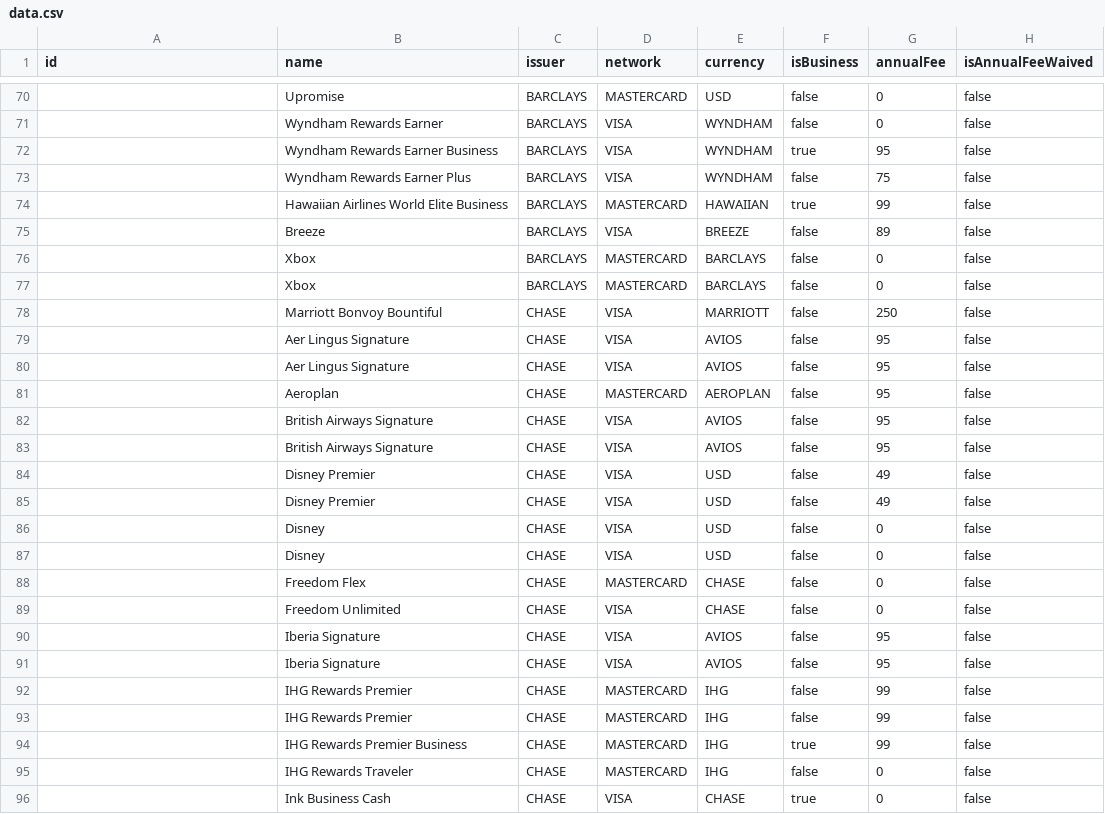
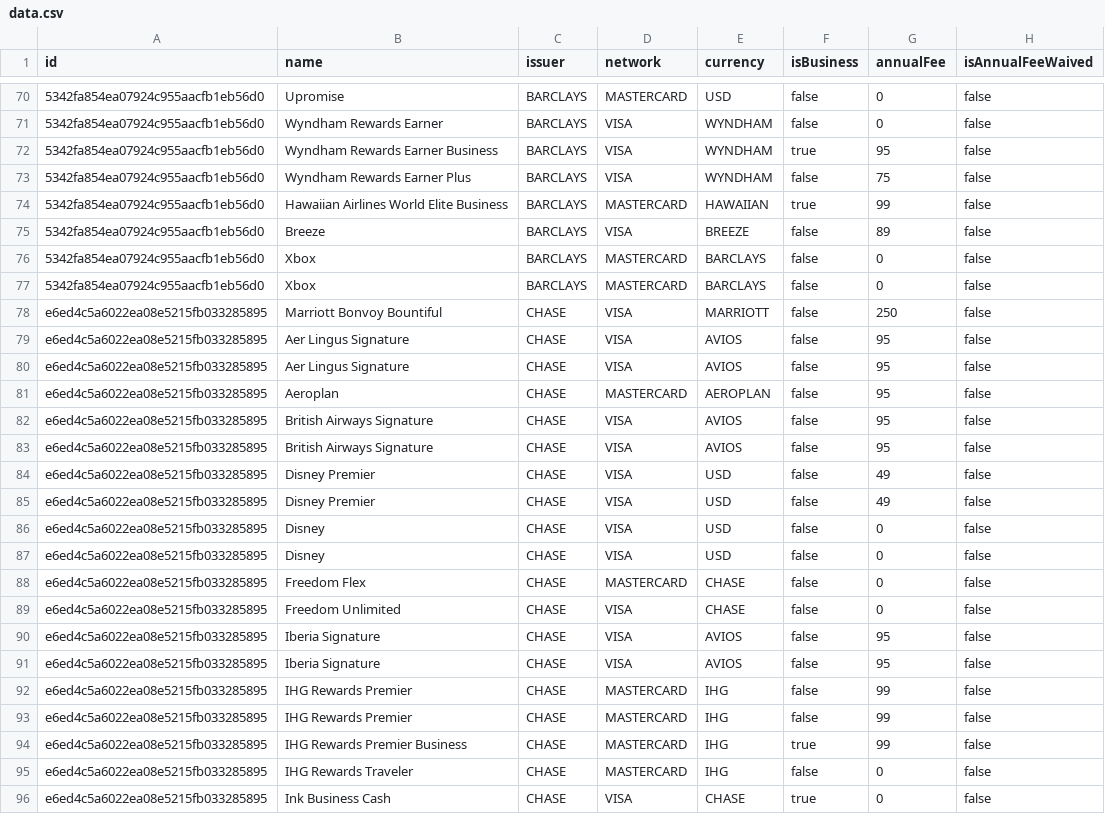
Before and after one commit to andenacitelli/credit-card-bonuses-api, a CSV file: exports/data.csv, drawn as a sheet; only a part is shown, gaps mark what is left out; the diff covers the shown part only; the diff names each change by its address in the sheet, - before the commit and + after, or states it on an @@ line.

```diff
--- a/exports/data.csv
+++ b/exports/data.csv
-A70:A77 (id): (empty)
+A70:A77 (id): 5342fa854ea07924c955aacfb1eb56d0
-A78:A96 (id): (empty)
+A78:A96 (id): e6ed4c5a6022ea08e5215fb033285895
```
Also changed, not shown: 129 edited cells elsewhere in this file, 20 other files.
